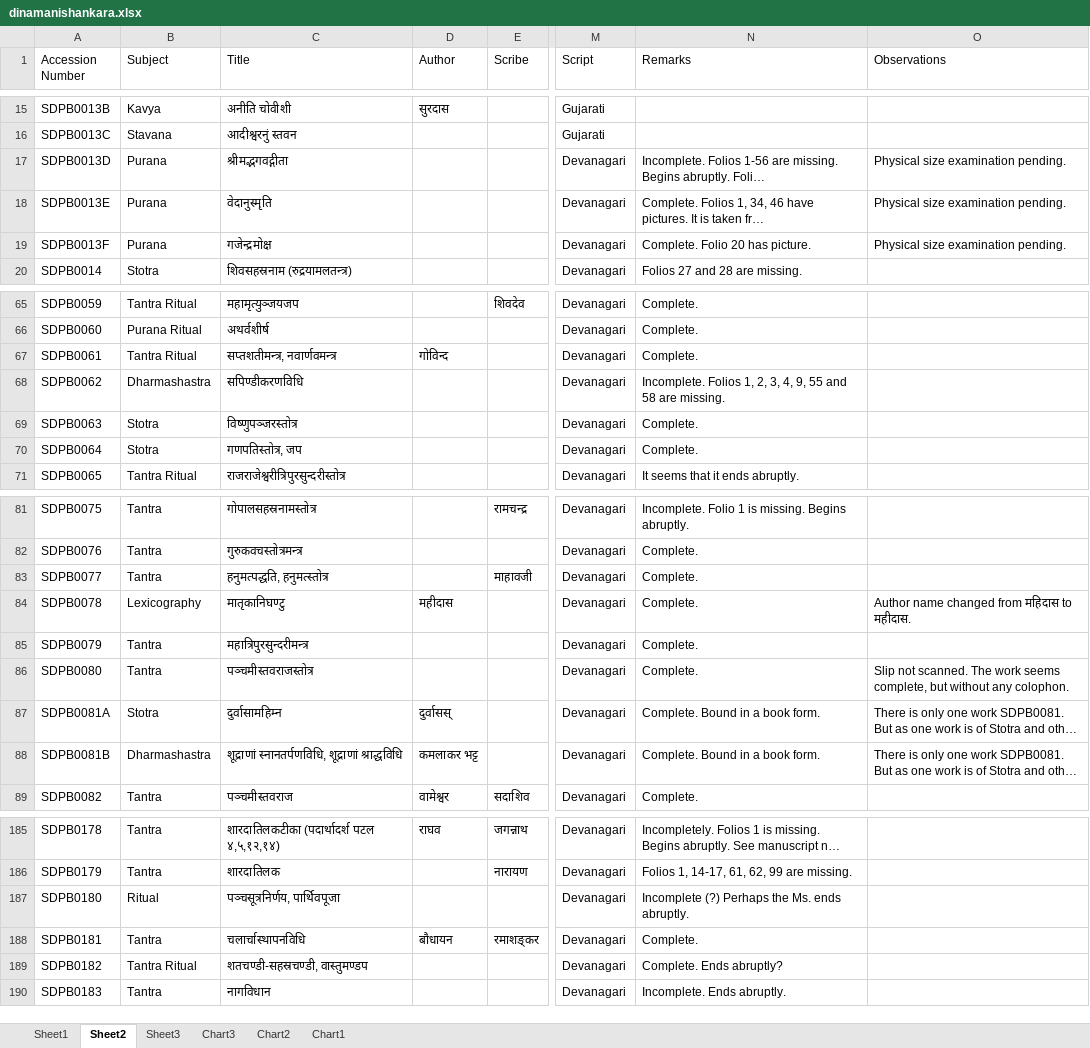
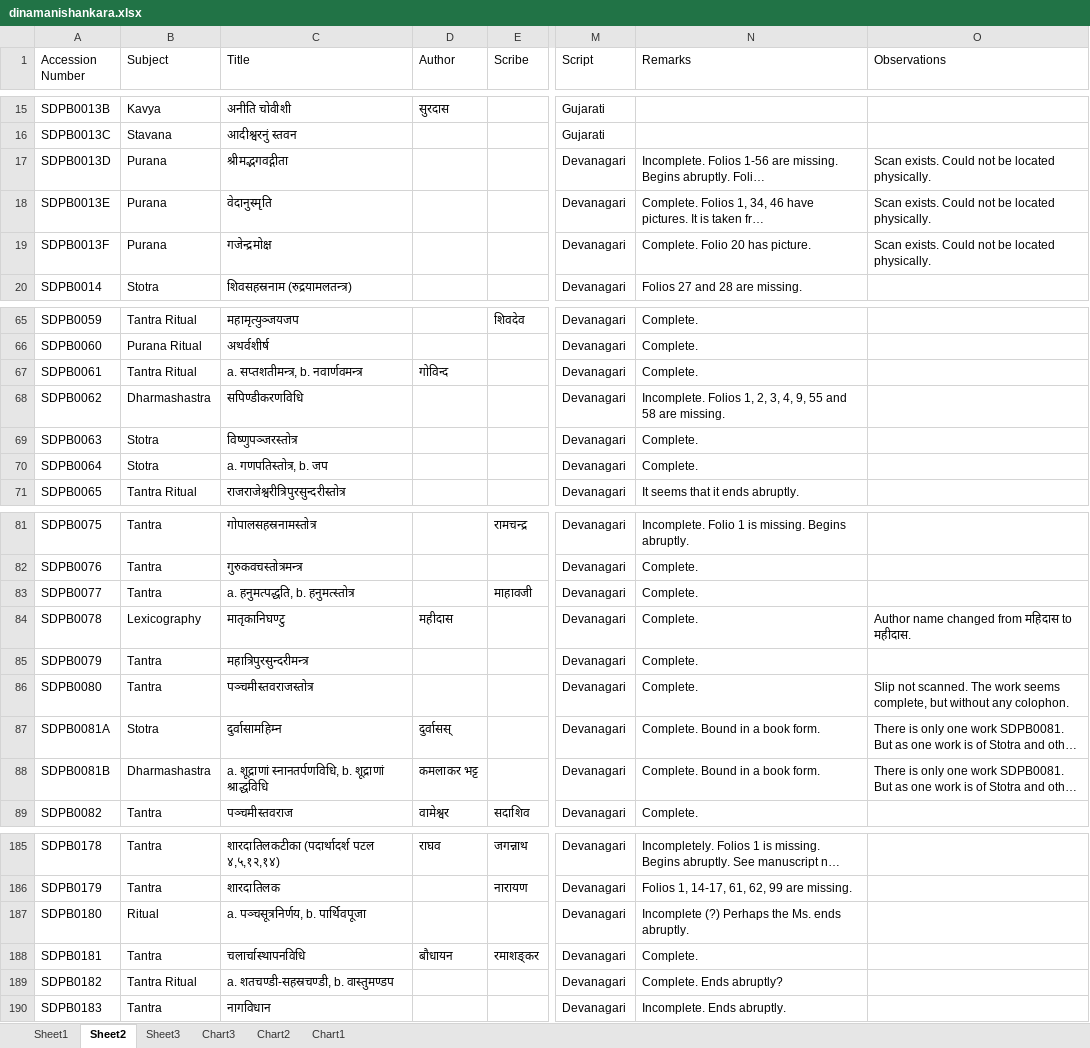
Before and after one commit to drdhaval2785/ChunilalGandhiVidyabhavan, an Excel workbook: catalogueXlsx/dinamanishankara.xlsx, sheet Sheet2, drawn as a sheet; only a part is shown, gaps mark what is left out; long unchanged cells end in …; values as stored, in another font and other column widths than the file's, no borders; the diff covers the shown part only; the diff names each change by its address in the sheet, - before the commit and + after, or states it on an @@ line.

Commit message:
physical verification quotation mark, comma, numbering etc

```diff
--- a/catalogueXlsx/dinamanishankara.xlsx (sheet Sheet2)
+++ b/catalogueXlsx/dinamanishankara.xlsx (sheet Sheet2)
-O17:O19 (Observations): Physical size examination pending.
+O17:O19 (Observations): Scan exists. Could not be located physically.
-C67 (Title): सप्तशतीमन्त्र, नवार्णवमन्त्र
+C67 (Title): a. सप्तशतीमन्त्र, b. नवार्णवमन्त्र
-C70 (Title): गणपतिस्तोत्र, जप
+C70 (Title): a. गणपतिस्तोत्र, b. जप
-C83 (Title): हनुमत्पद्धति, हनुमत्स्तोत्र
+C83 (Title): a. हनुमत्पद्धति, b. हनुमत्स्तोत्र
-C88 (Title): शूद्राणां स्नानतर्पणविधि, शूद्राणां श्राद्धविधि
+C88 (Title): a. शूद्राणां स्नानतर्पणविधि, b. शूद्राणां श्राद्धविधि
-C187 (Title): पञ्चसूत्रनिर्णय, पार्थिवपूजा
+C187 (Title): a. पञ्चसूत्रनिर्णय, b. पार्थिवपूजा
-C189 (Title): शतचण्डी-सहस्रचण्डी, वास्तुमण्डप
+C189 (Title): a. शतचण्डी-सहस्रचण्डी, b. वास्तुमण्डप
```
Also changed, not shown: 11 edited cells elsewhere in this sheet, charts or pictures, 2 other files.
